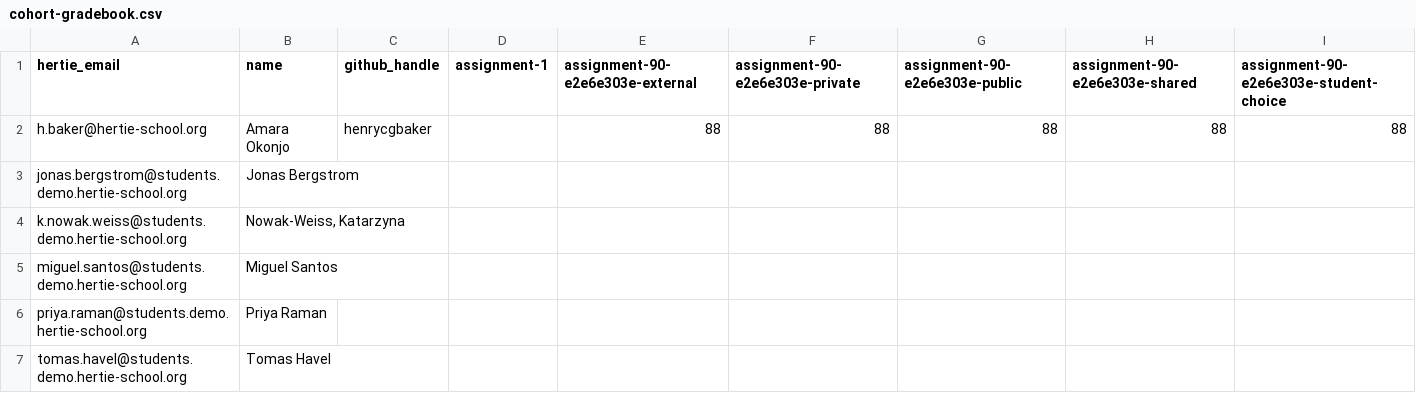
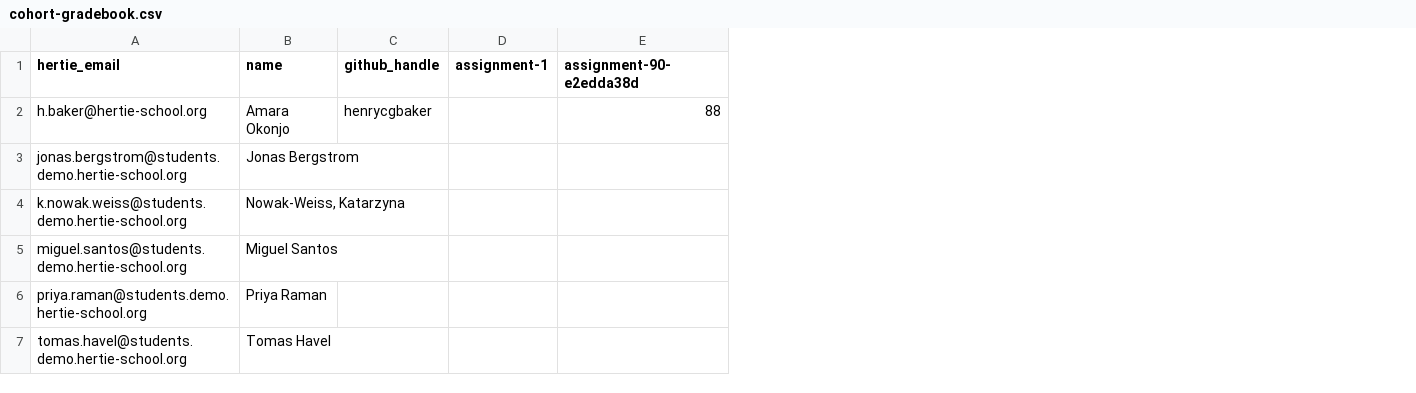
Before and after one commit to hertie-dsl-demo-f2026/classroom-config, a CSV file: cohort-gradebook.csv, drawn as a sheet; the diff names each change by its address in the sheet, - before the commit and + after, or states it on an @@ line.

Commit message:
e2e: restore shared grading files

```diff
--- a/cohort-gradebook.csv
+++ b/cohort-gradebook.csv
-column F (assignment-90-e2e6e303e-private), row 2: 88
-column G (assignment-90-e2e6e303e-public), row 2: 88
-column H (assignment-90-e2e6e303e-shared), row 2: 88
-column I, rows 1-2: assignment-90-e2e6e303e-student-choice | 88
-E1: assignment-90-e2e6e303e-external
+E1: assignment-90-e2edda38d
```
Also changed, not shown: gradebook/distributed.csv, 1 other file.
